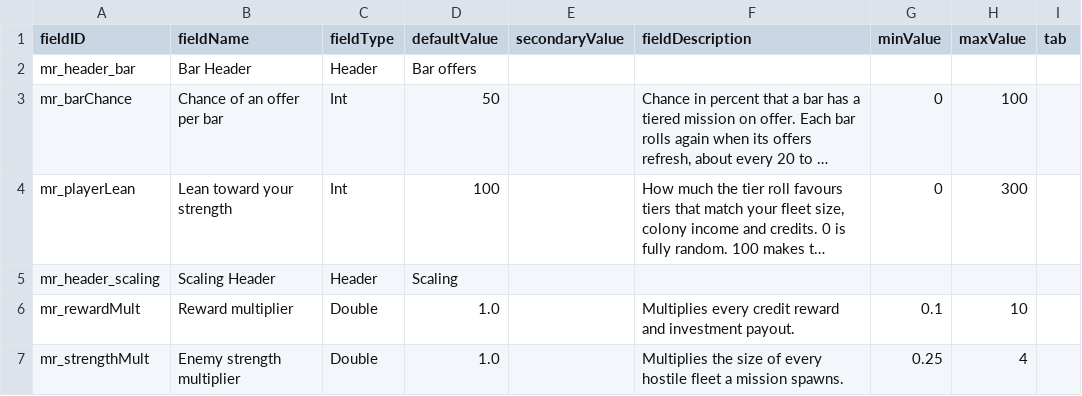
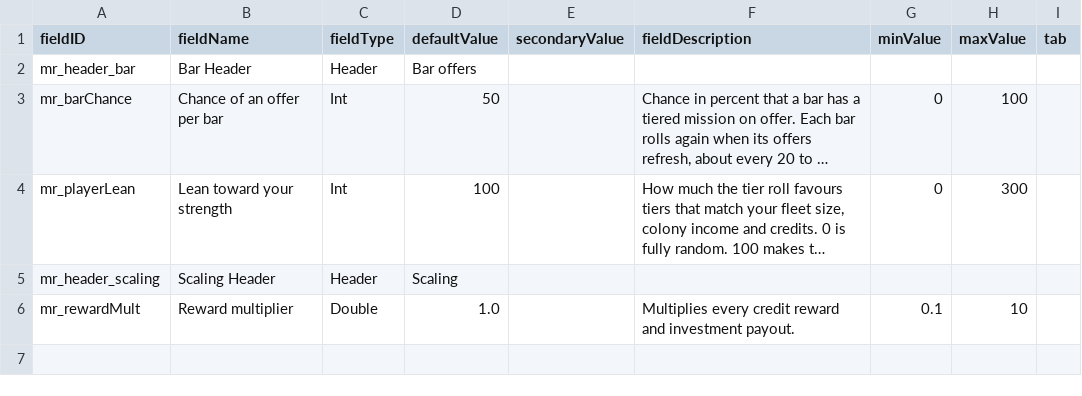
Before and after one commit to andrzejsokolowski/starsector-missions-renewed, a CSV file: data/config/LunaSettings.csv, drawn as a sheet; long unchanged cells end in ….

```diff
--- a/data/config/LunaSettings.csv
+++ b/data/config/LunaSettings.csv
@@ -6,2 +6 @@ mr_header_scaling,Scaling Header,Header,Scaling,,,,,
 mr_rewardMult,Reward multiplier,Double,1.0,,"Multiplies every credit reward and investment payout.",0.1,10,
-mr_strengthMult,Enemy strength multiplier,Double,1.0,,"Multiplies the size of every hostile fleet a mission spawns.",0.25,4,
```
Also changed, not shown: 13 other files.
